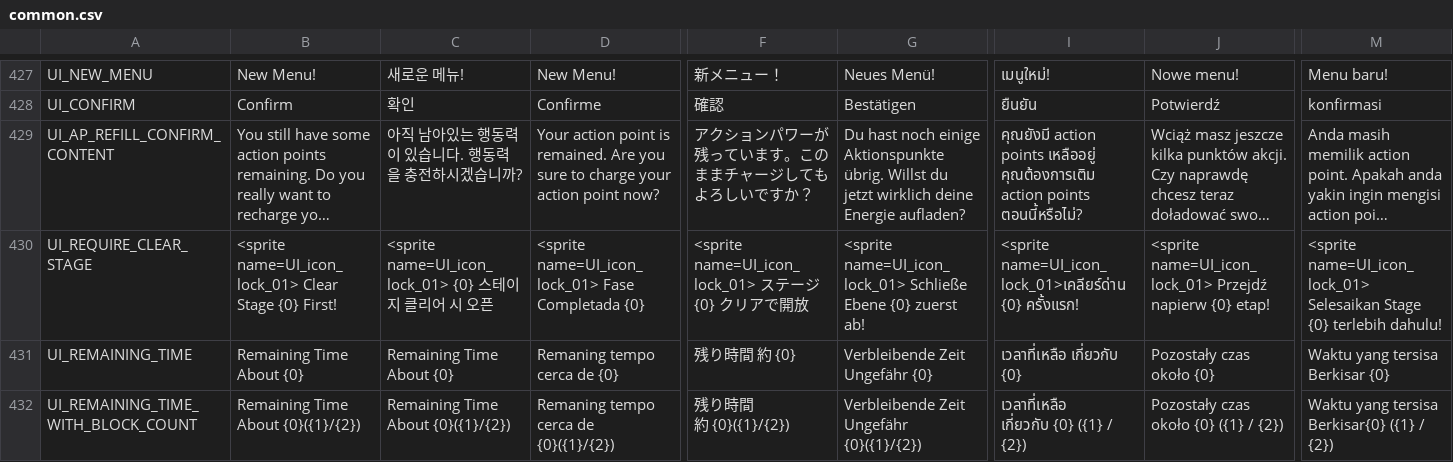
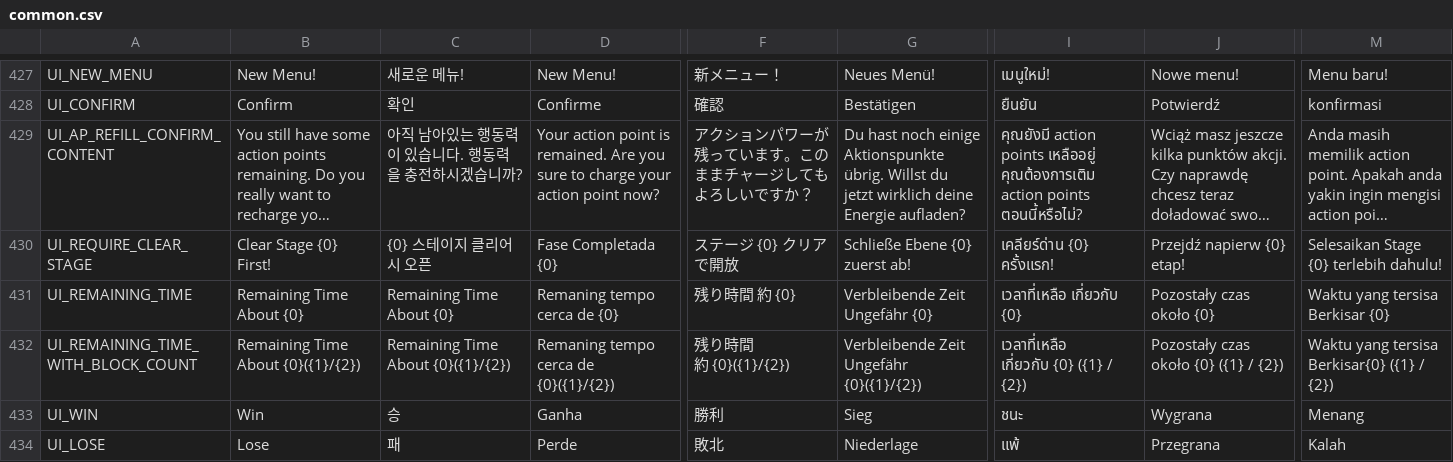
Before and after one commit to planetarium/NineChronicles, a CSV file: nekoyume/Assets/StreamingAssets/Localization/common.csv, drawn as a sheet; only a part is shown, gaps mark what is left out; the shorter side is filled out with more unchanged rows; long unchanged cells end in …; the diff covers the shown part only; the diff names each change by its address in the sheet, - before the commit and + after, or states it on an @@ line.

Commit message:
Fix icon in Alert notification

```diff
--- a/nekoyume/Assets/StreamingAssets/Localization/common.csv
+++ b/nekoyume/Assets/StreamingAssets/Localization/common.csv
-B430: <sprite name=UI_icon_lock_01> Clear Stage {0} First!
+B430: Clear Stage {0} First!
-C430: <sprite name=UI_icon_lock_01> {0} 스테이지 클리어 시 오픈
+C430: {0} 스테이지 클리어 시 오픈
-D430: <sprite name=UI_icon_lock_01> Fase Completada {0}
+D430: Fase Completada {0}
-F430: <sprite name=UI_icon_lock_01> ステージ {0} クリアで開放
+F430: ステージ {0} クリアで開放
-G430: <sprite name=UI_icon_lock_01> Schließe Ebene {0} zuerst ab!
+G430: Schließe Ebene {0} zuerst ab!
-I430: <sprite name=UI_icon_lock_01>เคลียร์ด่าน {0} ครั้งแรก!
+I430: เคลียร์ด่าน {0} ครั้งแรก!
-J430: <sprite name=UI_icon_lock_01> Przejdź napierw {0} etap!
+J430: Przejdź napierw {0} etap!
-M430: <sprite name=UI_icon_lock_01> Selesaikan Stage…
+M430: Selesaikan Stage…
```
Also changed, not shown: 3 edited cells elsewhere in this file, 1 other file.
